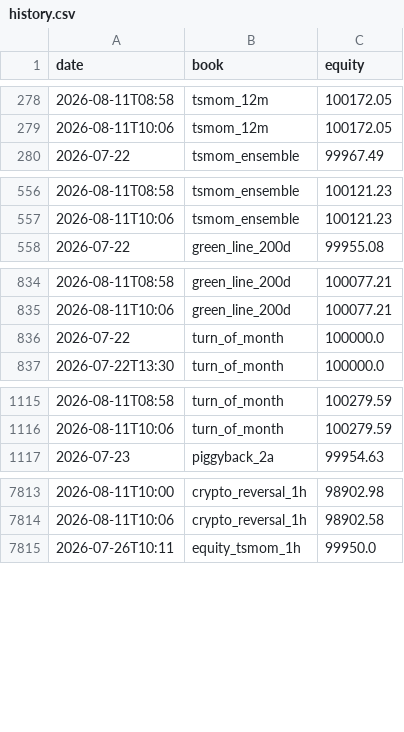
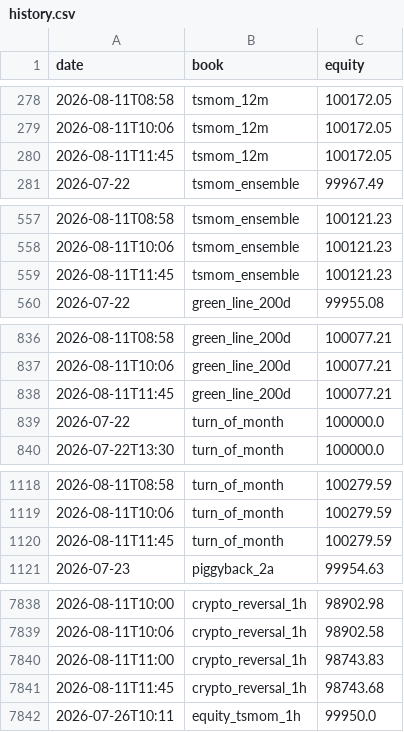
Before and after one commit to dzheng1328/tradefabe, a CSV file: state/paper/history.csv, drawn as a sheet; only a part is shown, gaps mark what is left out; the diff covers the shown part only.

Commit message:
paper engine: mark 2026-08-11T11:45Z [skip ci]

```diff
--- a/state/paper/history.csv
+++ b/state/paper/history.csv
@@ -279,2 +279,3 @@ date,book,equity
 2026-08-11T10:06,tsmom_12m,100172.05
+2026-08-11T11:45,tsmom_12m,100172.05
 2026-07-22,tsmom_ensemble,99967.49
@@ -557,2 +558,3 @@ date,book,equity
 2026-08-11T10:06,tsmom_ensemble,100121.23
+2026-08-11T11:45,tsmom_ensemble,100121.23
 2026-07-22,green_line_200d,99955.08
@@ -835,2 +837,3 @@ date,book,equity
 2026-08-11T10:06,green_line_200d,100077.21
+2026-08-11T11:45,green_line_200d,100077.21
 2026-07-22,turn_of_month,100000.0
@@ -1116,2 +1119,3 @@ date,book,equity
 2026-08-11T10:06,turn_of_month,100279.59
+2026-08-11T11:45,turn_of_month,100279.59
 2026-07-23,piggyback_2a,99954.63
@@ -7814,2 +7839,4 @@ date,book,equity
 2026-08-11T10:06,crypto_reversal_1h,98902.58
+2026-08-11T11:00,crypto_reversal_1h,98743.83
+2026-08-11T11:45,crypto_reversal_1h,98743.68
 2026-07-26T10:11,equity_tsmom_1h,99950.0
```
Also changed, not shown: 24 added rows elsewhere in this file, state/paper/summary.csv, 29 other files.
